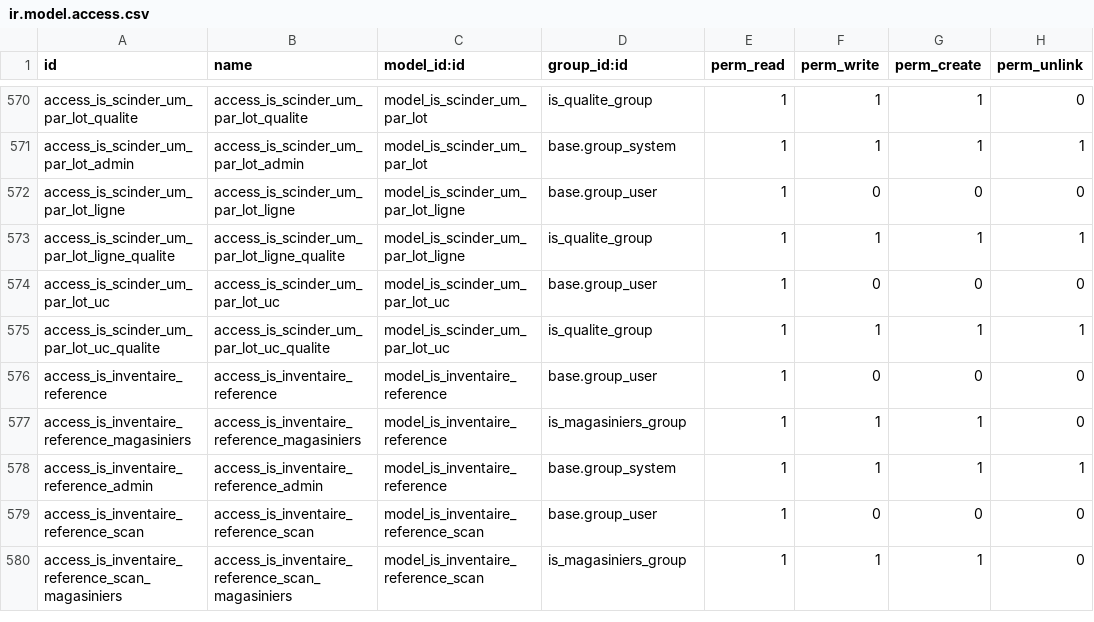
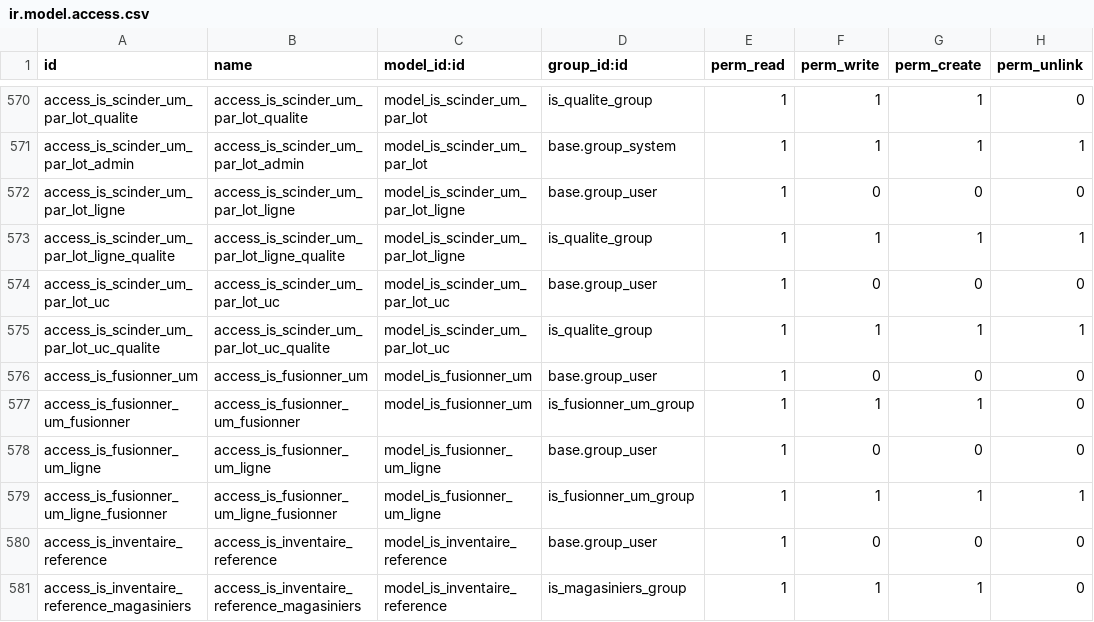
Before and after one commit to tonygalmiche/is_plastigray16, a CSV file: security/ir.model.access.csv, drawn as a sheet; only a part is shown, gaps mark what is left out; the shorter side is filled out with more unchanged rows.

Commit message:
Scan : nouvelle application « Fusionner des UM » (is.fusionner.um, FUM-00001) : scan des UM (ou de l'UC d'une UM d'une seule UC, affichée à la place de l'UM), la première est gardée, mêmes contrôles qu'au picking (même emplacement, pas de liste à servir, bon de transfert, contrôle qualité en cours ni article UC=UM), poubelle avec confirmation, loupe vers l'UM, fusion par picking_um (UM vidées archivées, UM mixte si plusieurs articles) et réimpression de l'étiquette de l'UM gardée ; action « Fusionner les UM » de la liste des UM qui crée la fiche à valider ; nouveau groupe « Fusionner des UM » ; menu « Scinder UM par lot » renommé « UM » sur 2 niveaux (Scinder UM par lot, Historique scissions, Fusionner des UM, Historique fusions) ; contrôle qualité : boutons UM et UC sur PC

```diff
--- a/security/ir.model.access.csv
+++ b/security/ir.model.access.csv
@@ -575,2 +575,6 @@ access_is_scinder_um_par_lot_uc,access_is_scinder_um_par_lot_uc,model_is_scinder
 access_is_scinder_um_par_lot_uc_qualite,access_is_scinder_um_par_lot_uc_qualite,model_is_scinder_um_par_lot_uc,is_qualite_group,1,1,1,1
+access_is_fusionner_um,access_is_fusionner_um,model_is_fusionner_um,base.group_user,1,0,0,0
+access_is_fusionner_um_fusionner,access_is_fusionner_um_fusionner,model_is_fusionner_um,is_fusionner_um_group,1,1,1,0
+access_is_fusionner_um_ligne,access_is_fusionner_um_ligne,model_is_fusionner_um_ligne,base.group_user,1,0,0,0
+access_is_fusionner_um_ligne_fusionner,access_is_fusionner_um_ligne_fusionner,model_is_fusionner_um_ligne,is_fusionner_um_group,1,1,1,1
 access_is_inventaire_reference,access_is_inventaire_reference,model_is_inventaire_reference,base.group_user,1,0,0,0
```
Also changed, not shown: 10 other files.
